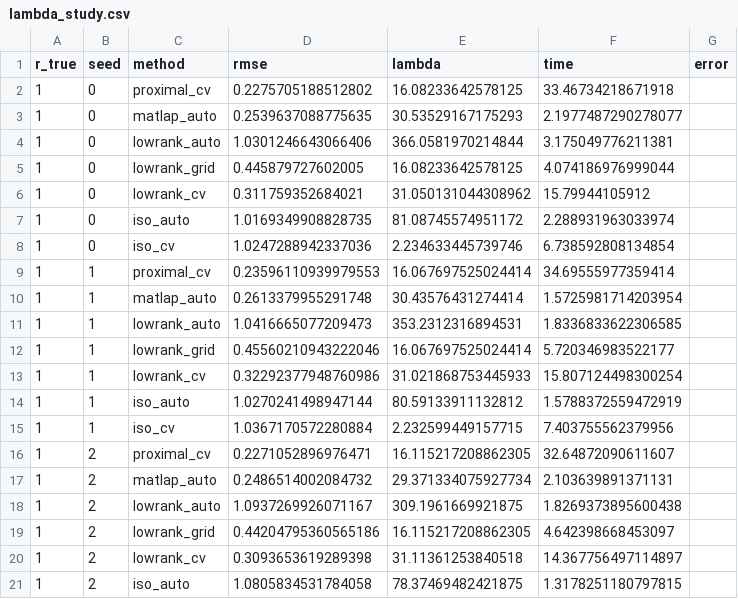
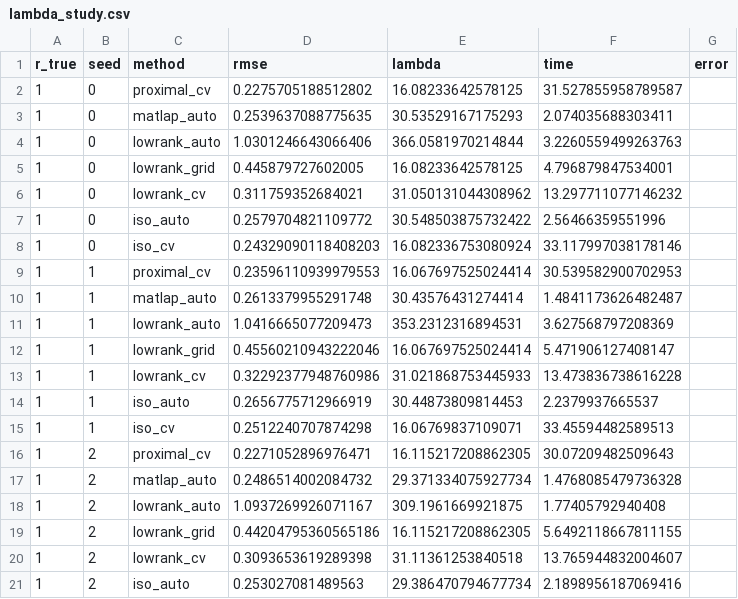
Before and after one commit to davidaknowles/matlap, a CSV file: results/lambda_study.csv, drawn as a sheet; only a part is shown; the diff covers the shown part only.

```diff
--- a/results/lambda_study.csv
+++ b/results/lambda_study.csv
@@ -1,21 +1,21 @@
 r_true,seed,method,rmse,lambda,time,error
-1,0,proximal_cv,0.2275705188512802,16.08233642578125,33.46734218671918,
-1,0,matlap_auto,0.2539637088775635,30.53529167175293,2.1977487290278077,
-1,0,lowrank_auto,1.0301246643066406,366.0581970214844,3.175049776211381,
-1,0,lowrank_grid,0.445879727602005,16.08233642578125,4.074186976999044,
-1,0,lowrank_cv,0.311759352684021,31.050131044308962,15.79944105912,
-1,0,iso_auto,1.0169349908828735,81.08745574951172,2.288931963033974,
-1,0,iso_cv,1.0247288942337036,2.234633445739746,6.738592808134854,
-1,1,proximal_cv,0.23596110939979553,16.067697525024414,34.69555977359414,
-1,1,matlap_auto,0.2613379955291748,30.43576431274414,1.5725981714203954,
-1,1,lowrank_auto,1.0416665077209473,353.2312316894531,1.8336833622306585,
-1,1,lowrank_grid,0.45560210943222046,16.067697525024414,5.720346983522177,
-1,1,lowrank_cv,0.32292377948760986,31.021868753445933,15.807124498300254,
-1,1,iso_auto,1.0270241498947144,80.59133911132812,1.5788372559472919,
-1,1,iso_cv,1.0367170572280884,2.232599449157715,7.403755562379956,
-1,2,proximal_cv,0.2271052896976471,16.115217208862305,32.64872090611607,
-1,2,matlap_auto,0.2486514002084732,29.371334075927734,2.103639891371131,
-1,2,lowrank_auto,1.0937269926071167,309.1961669921875,1.8269373895600438,
-1,2,lowrank_grid,0.44204795360565186,16.115217208862305,4.642398668453097,
-1,2,lowrank_cv,0.3093653619289398,31.11361253840518,14.367756497114897,
-1,2,iso_auto,1.0805834531784058,78.37469482421875,1.3178251180797815,
+1,0,proximal_cv,0.2275705188512802,16.08233642578125,31.527855958789587,
+1,0,matlap_auto,0.2539637088775635,30.53529167175293,2.074035688303411,
+1,0,lowrank_auto,1.0301246643066406,366.0581970214844,3.2260559499263763,
+1,0,lowrank_grid,0.445879727602005,16.08233642578125,4.796879847534001,
+1,0,lowrank_cv,0.311759352684021,31.050131044308962,13.297711077146232,
+1,0,iso_auto,0.2579704821109772,30.548503875732422,2.56466359551996,
+1,0,iso_cv,0.24329090118408203,16.082336753080924,33.117997038178146,
+1,1,proximal_cv,0.23596110939979553,16.067697525024414,30.539582900702953,
+1,1,matlap_auto,0.2613379955291748,30.43576431274414,1.4841173626482487,
+1,1,lowrank_auto,1.0416665077209473,353.2312316894531,3.627568797208369,
+1,1,lowrank_grid,0.45560210943222046,16.067697525024414,5.471906127408147,
+1,1,lowrank_cv,0.32292377948760986,31.021868753445933,13.473836738616228,
+1,1,iso_auto,0.2656775712966919,30.44873809814453,2.2379937665537,
+1,1,iso_cv,0.2512240707874298,16.06769837109071,33.45594482589513,
+1,2,proximal_cv,0.2271052896976471,16.115217208862305,30.07209482509643,
+1,2,matlap_auto,0.2486514002084732,29.371334075927734,1.4768085479736328,
+1,2,lowrank_auto,1.0937269926071167,309.1961669921875,1.77405792940408,
+1,2,lowrank_grid,0.44204795360565186,16.115217208862305,5.6492118667811155,
+1,2,lowrank_cv,0.3093653619289398,31.11361253840518,13.765944832004607,
+1,2,iso_auto,0.253027081489563,29.386470794677734,2.1898956187069416,
```
Also changed, not shown: 168 edited cells elsewhere in this file, 4 other files.
